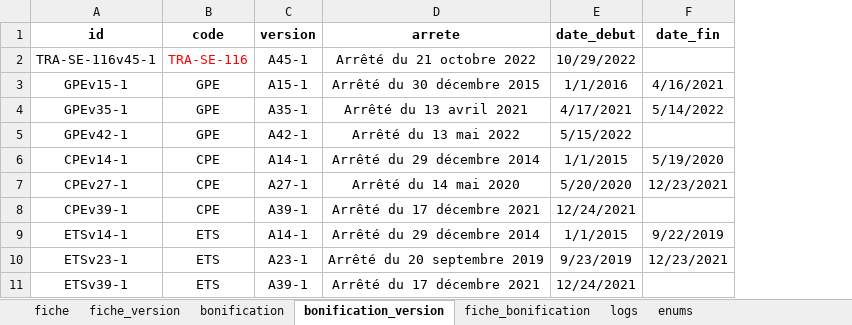
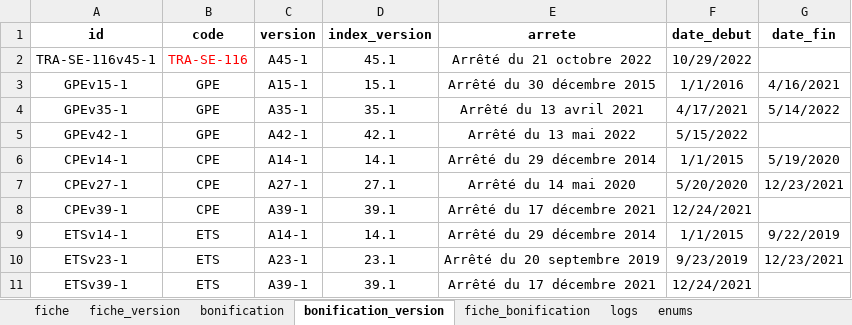
Before and after one commit to CeeConnect/repertoire, an Excel workbook: docs/repertoire.xlsx, sheet bonification_version, drawn as a sheet; only a part is shown; values as stored, in another font and other column widths than the file's, no borders; table styles not drawn; the diff names each change by its address in the sheet, - before the commit and + after, or states it on an @@ line.

```diff
--- a/docs/repertoire.xlsx (sheet bonification_version)
+++ b/docs/repertoire.xlsx (sheet bonification_version)
+column D (index_version), rows 2-11: 45.1 | 15.1 | 35.1 | 42.1 | 14.1 | 27.1 | 39.1 | 14.1 | 23.1 | 39.1
```
Also changed, not shown: sheet fiche_bonification, sheet fiche_version, formulas that keep their value, 1 other file.
